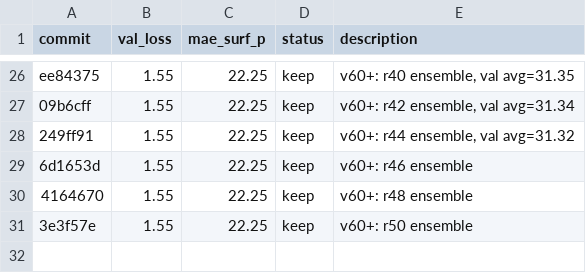
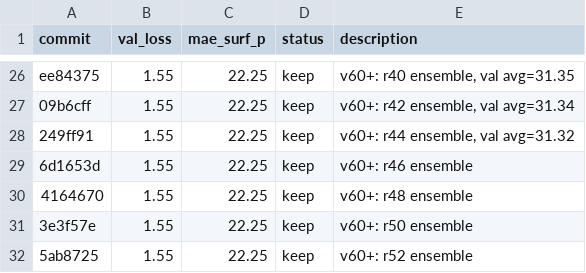
Before and after one commit to tcapelle/kagent, a TSV file: cfd-competition/kaggler/results.tsv, drawn as a sheet; only a part is shown, gaps mark what is left out.

Commit message:
results: r52 ensemble

```diff
--- a/cfd-competition/kaggler/results.tsv
+++ b/cfd-competition/kaggler/results.tsv
@@ -31 +31,2 @@ ee84375	1.55	22.25	keep	v60+: r40 ensemble, val avg=31.35
 3e3f57e	1.55	22.25	keep	v60+: r50 ensemble
+5ab8725	1.55	22.25	keep	v60+: r52 ensemble
```
